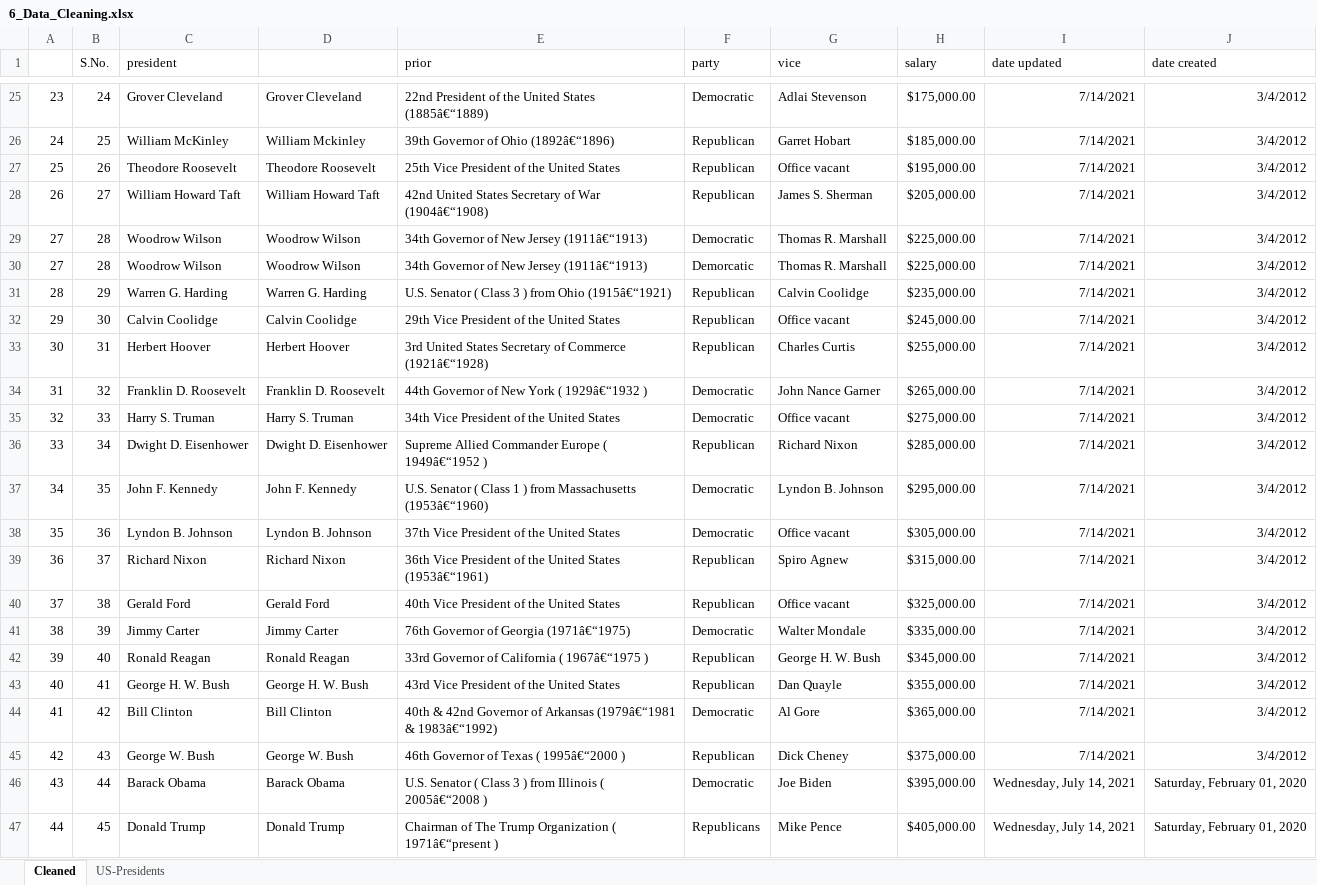
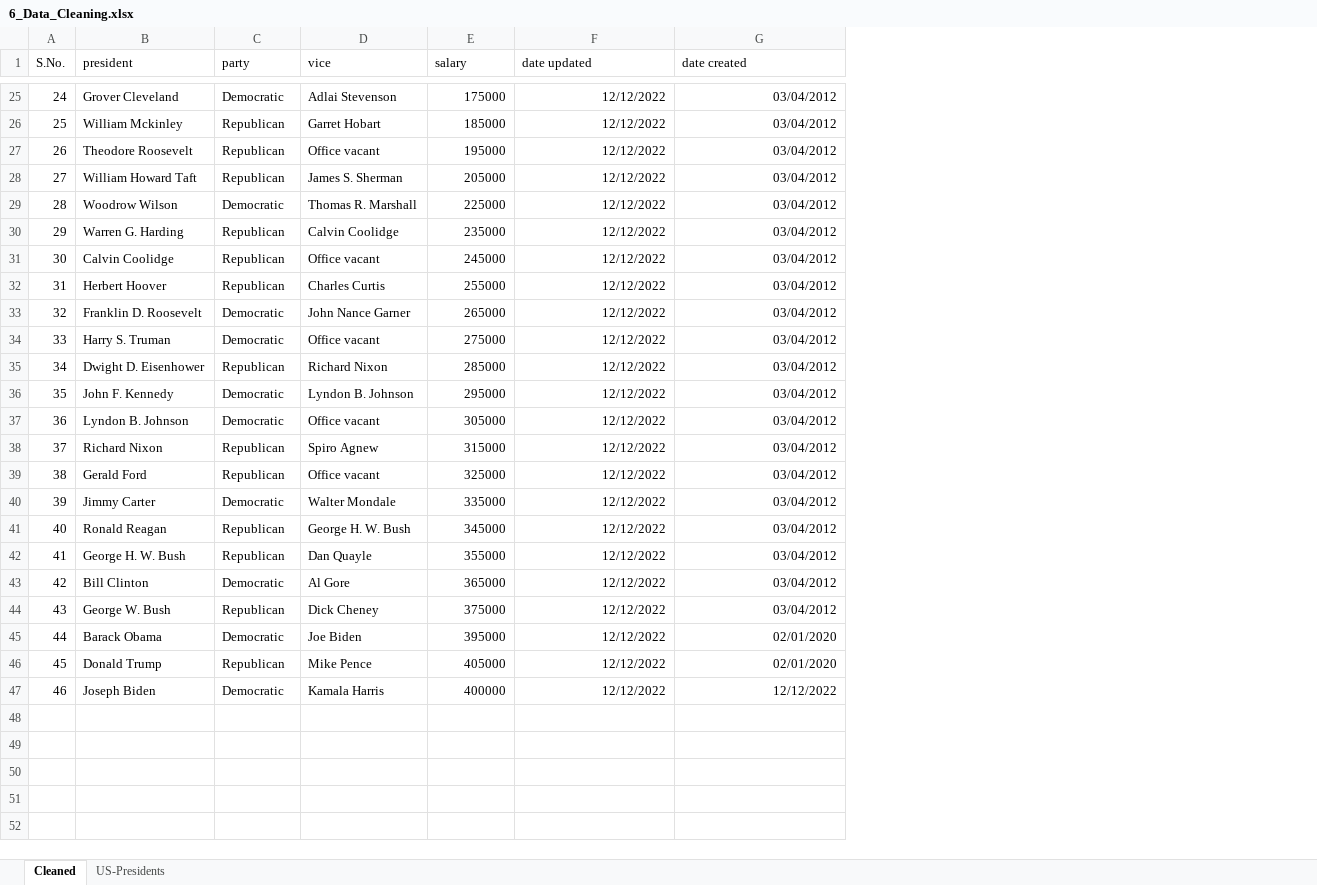
Before and after one commit to monophosphate/Excel-Notes, an Excel workbook: 6_Data_Cleaning.xlsx, sheet Cleaned, drawn as a sheet; only a part is shown, gaps mark what is left out; values as stored, in another font and other column widths than the file's, no borders; removed rows and columns are numbered as before the commit, all else as after; the diff covers the shown part only; the diff names each change by its address in the sheet, - before the commit and + after, or states it on an @@ line.

```diff
--- a/6_Data_Cleaning.xlsx (sheet Cleaned)
+++ b/6_Data_Cleaning.xlsx (sheet Cleaned)
-column A, rows 25-29: 23 | 24 | 25 | 26 | 27; rows 31-47: 28 | 29 | 30 | 31 | 32 | 33 | 34 | 35 | 36 | 37 | 38 | 39 | 40 | 41 | 42 | 43 | 44
-column D, rows 25-29: Grover Cleveland | William Mckinley | Theodore Roosevelt | William Howard Taft | Woodrow Wilson; rows 31-47: Warren G. Harding | Calvin Coolidge | Herbert Hoover | Franklin D. Roosevelt | Harry S. Truman | Dwight D. Eisenhower | John F. Kennedy | Lyndon B. Johnson | Richard Nixon | Gerald Ford | Jimmy Carter | Ronald Reagan | George H. W. Bush | Bill Clinton | George W. Bush | Barack Obama | Donald Trump
-column E (prior), rows 25-29: 22nd President of the United States (1885â€“1889) | 39th Governor of Ohio (1892â€“1896) | 25th Vice President of the United States | 42nd United States Secretary of War (1904â€“1908) | 34th Governor of New Jersey (1911â€“1913); rows 31-47: U.S. Senator ( Class 3 ) from Ohio (1915â€“1921) | 29th Vice President of the United States | 3rd United States Secretary of Commerce (1921â€“1928) | 44th Governor of New York ( 1929â€“1932 ) | 34th Vice President of the United States | Supreme Allied Commander Europe ( 1949â€“1952 ) | U.S. Senator ( Class 1 ) from Massachusetts (1953â€“1960) | 37th Vice President of the United States | 36th Vice President of the United States (1953â€“1961) | 40th Vice President of the United States | 76th Governor of Georgia (1971â€“1975) | 33rd Governor of California ( 1967â€“1975 ) | 43rd Vice President of the United States | 40th & 42nd Governor of Arkansas (1979â€“1981 & 1983â€“1992) | 46th Governor of Texas ( 1995â€“2000 ) | U.S. Senator ( Class 3 ) from Illinois ( 2005â€“2008 ) | Chairman of The Trump Organization ( 1971â€“present )
-E25 (salary): $175,000.00
+E25 (salary): 175000
-F25:F29 (date updated): 7/14/2021
+F25:F29 (date updated): 12/12/2022
-G25:G29 (date created): 3/4/2012
+G25:G29 (date created): 03/04/2012
-B26 (president): William McKinley
+B26 (president): William Mckinley
-E26 (salary): $185,000.00
+E26 (salary): 185000
-E27 (salary): $195,000.00
+E27 (salary): 195000
-E28 (salary): $205,000.00
+E28 (salary): 205000
-E29 (salary): $225,000.00
+E29 (salary): 225000
-row 30: 27 | 28 | Woodrow Wilson | Woodrow Wilson | 34th Governor of New Jersey (1911â€“1913) | Demorcatic | Thomas R. Marshall | $225,000.00 | 7/14/2021 | 3/4/2012
-E30 (salary): $235,000.00
+E30 (salary): 235000
-F30:F44 (date updated): 7/14/2021
+F30:F44 (date updated): 12/12/2022
-G30:G44 (date created): 3/4/2012
+G30:G44 (date created): 03/04/2012
-E31 (salary): $245,000.00
+E31 (salary): 245000
-E32 (salary): $255,000.00
+E32 (salary): 255000
-E33 (salary): $265,000.00
+E33 (salary): 265000
-E34 (salary): $275,000.00
+E34 (salary): 275000
-E35 (salary): $285,000.00
+E35 (salary): 285000
-E36 (salary): $295,000.00
+E36 (salary): 295000
-E37 (salary): $305,000.00
+E37 (salary): 305000
-E38 (salary): $315,000.00
+E38 (salary): 315000
-E39 (salary): $325,000.00
+E39 (salary): 325000
-E40 (salary): $335,000.00
+E40 (salary): 335000
-E41 (salary): $345,000.00
+E41 (salary): 345000
-E42 (salary): $355,000.00
+E42 (salary): 355000
-E43 (salary): $365,000.00
+E43 (salary): 365000
-E44 (salary): $375,000.00
+E44 (salary): 375000
-E45 (salary): $395,000.00
+E45 (salary): 395000
-F45:F46 (date updated): Wednesday, July 14, 2021
+F45:F46 (date updated): 12/12/2022
-G45:G46 (date created): Saturday, February 01, 2020
+G45:G46 (date created): 02/01/2020
-C46 (party): Republicans
+C46 (party): Republican
-E46 (salary): $405,000.00
+E46 (salary): 405000
+row 47: 46 | Joseph Biden | Democratic | Kamala Harris | 400000 | 12/12/2022 | 12/12/2022
```
Also changed, not shown: 73 edited cells elsewhere in this sheet.
